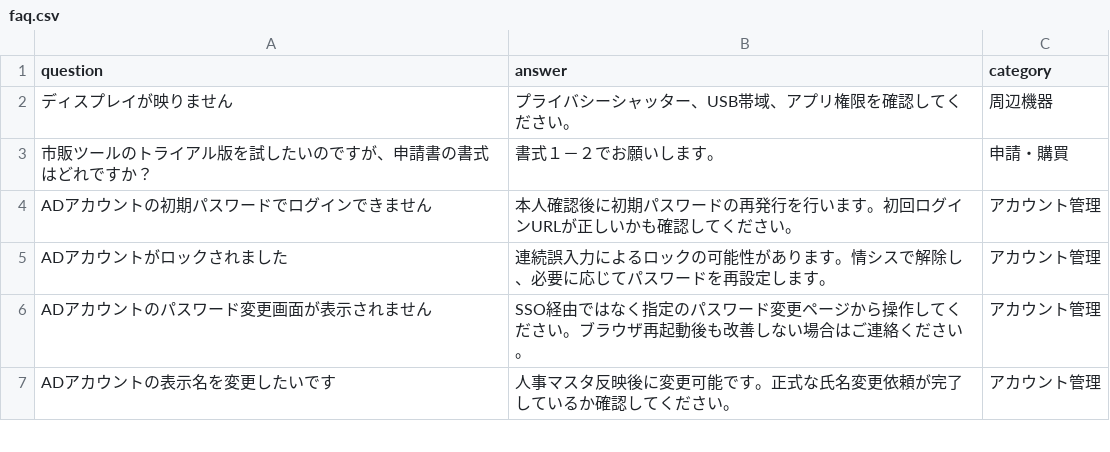
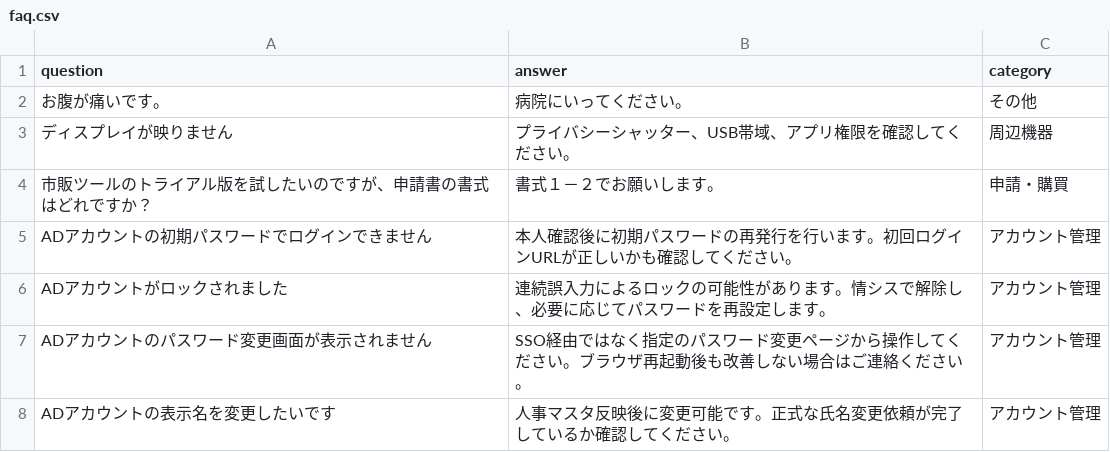
Before and after one commit to Hisa888/helpdesk_ai, a CSV file: streamlit_data/faq.csv, drawn as a sheet; only a part is shown.

Commit message:
Update faq: faq.csv

```diff
--- a/streamlit_data/faq.csv
+++ b/streamlit_data/faq.csv
@@ -1,2 +1,3 @@
 "question","answer","category"
+"お腹が痛いです。","病院にいってください。","その他"
 "ディスプレイが映りません","プライバシーシャッター、USB帯域、アプリ権限を確認してください。","周辺機器"
```
